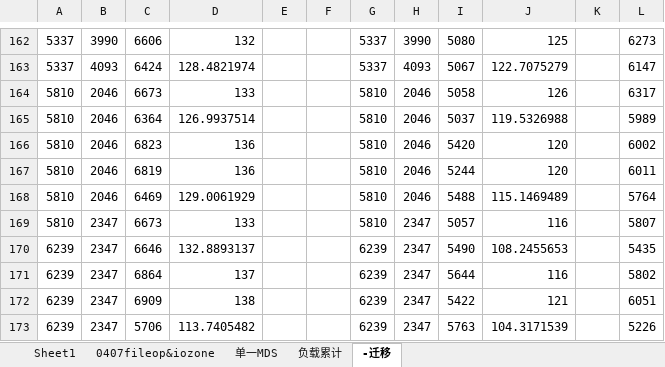
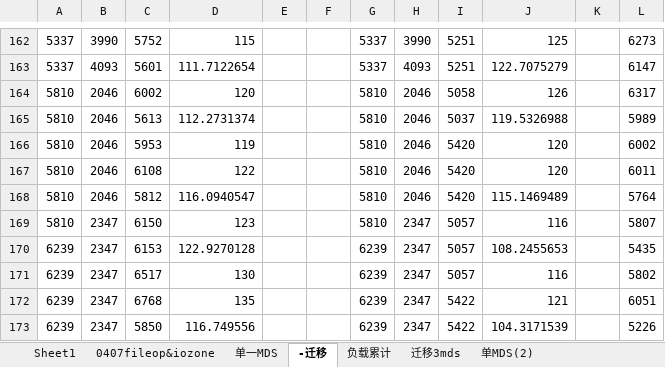
Before and after one commit to cheliequan/idning-paper, an Excel workbook: draft/测试结果数据.xlsx, sheet -迁移, drawn as a sheet; only a part is shown, gaps mark what is left out; values as stored, in another font and other column widths than the file's, no borders; charts and pictures not drawn; the diff covers the shown part only; the diff names each change by its address in the sheet, - before the commit and + after, or states it on an @@ line.

```diff
--- a/draft/测试结果数据.xlsx (sheet -迁移)
+++ b/draft/测试结果数据.xlsx (sheet -迁移)
+sheet tab: 迁移3mds
+sheet tab: 单MDS(2)
@@ sheet tab order changed: Sheet1 | 0407fileop&iozone | 单一MDS | -迁移 | 负载累计 | 迁移3mds | 单MDS(2) @@
-C162: 6606
+C162: 5752
-D162: 132
+D162: 115
-I162: 5080
+I162: 5251
-C163: 6424
+C163: 5601
-D163: 128.4821974
+D163: 111.7122654
-I163: 5067
+I163: 5251
-C164: 6673
+C164: 6002
-D164: 133
+D164: 120
-C165: 6364
+C165: 5613
-D165: 126.9937514
+D165: 112.2731374
-C166: 6823
+C166: 5953
-D166: 136
+D166: 119
-C167: 6819
+C167: 6108
-D167: 136
+D167: 122
-I167: 5244
+I167: 5420
-C168: 6469
+C168: 5812
-D168: 129.0061929
+D168: 116.0940547
-I168: 5488
+I168: 5420
-C169: 6673
+C169: 6150
-D169: 133
+D169: 123
-C170: 6646
+C170: 6153
-D170: 132.8893137
+D170: 122.9270128
-I170: 5490
+I170: 5057
-C171: 6864
+C171: 6517
-D171: 137
+D171: 130
-I171: 5644
+I171: 5057
-C172: 6909
+C172: 6768
-D172: 138
+D172: 135
-C173: 5706
+C173: 5850
-D173: 113.7405482
+D173: 116.749556
-I173: 5763
+I173: 5422
```
Also changed, not shown: 113 edited cells elsewhere in this sheet, charts or pictures, 1 other file.
